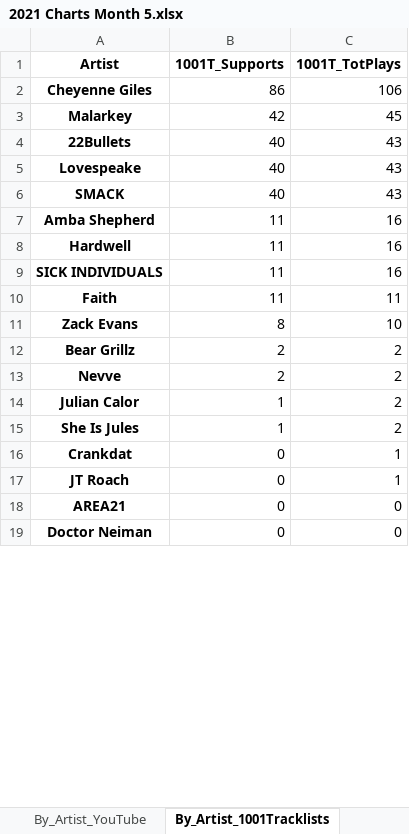
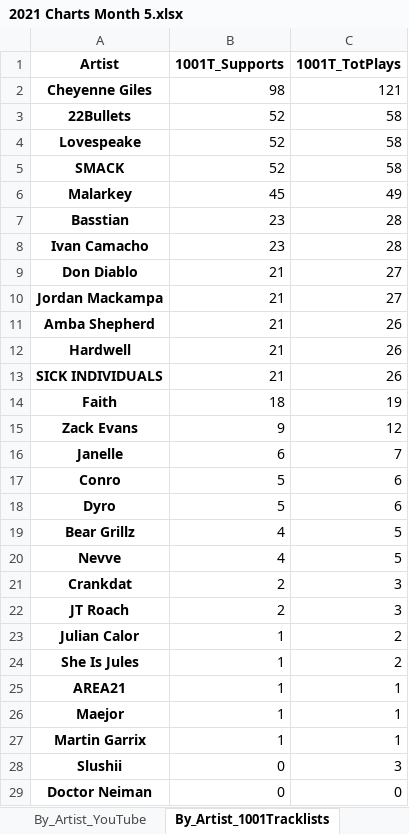
Before and after one commit to Dyl-M/music_charts, an Excel workbook: monthly_reports/monthly_data/2021 Charts Month 5.xlsx, sheet By_Artist_1001Tracklists, drawn as a sheet; only a part is shown; values as stored, in another font and other column widths than the file's, no borders; removed rows and columns are numbered as before the commit, all else as after; the diff covers the shown part only; the diff names each change by its address in the sheet, - before the commit and + after, or states it on an @@ line.

```diff
--- a/monthly_reports/monthly_data/2021 Charts Month 5.xlsx (sheet By_Artist_1001Tracklists)
+++ b/monthly_reports/monthly_data/2021 Charts Month 5.xlsx (sheet By_Artist_1001Tracklists)
-B2 (1001T_Supports): 86
+B2 (1001T_Supports): 98
-C2 (1001T_TotPlays): 106
+C2 (1001T_TotPlays): 121
-row 3: Malarkey | 42 | 45
-B3:B5 (1001T_Supports): 40
+B3:B5 (1001T_Supports): 52
-C3:C5 (1001T_TotPlays): 43
+C3:C5 (1001T_TotPlays): 58
+row 6: Malarkey | 45 | 49
+row 7: Basstian | 23 | 28
+row 8: Ivan Camacho | 23 | 28
+row 9: Don Diablo | 21 | 27
+row 10: Jordan Mackampa | 21 | 27
-B11:B13 (1001T_Supports): 11
+B11:B13 (1001T_Supports): 21
-C11:C13 (1001T_TotPlays): 16
+C11:C13 (1001T_TotPlays): 26
-B14 (1001T_Supports): 11
+B14 (1001T_Supports): 18
-C14 (1001T_TotPlays): 11
+C14 (1001T_TotPlays): 19
-B15 (1001T_Supports): 8
+B15 (1001T_Supports): 9
-C15 (1001T_TotPlays): 10
+C15 (1001T_TotPlays): 12
+row 16: Janelle | 6 | 7
+row 17: Conro | 5 | 6
+row 18: Dyro | 5 | 6
-B19:B20 (1001T_Supports): 2
+B19:B20 (1001T_Supports): 4
-C19:C20 (1001T_TotPlays): 2
+C19:C20 (1001T_TotPlays): 5
+row 21: Crankdat | 2 | 3
+row 22: JT Roach | 2 | 3
-row 16: Crankdat | 0 | 1
-row 17: JT Roach | 0 | 1
-B25 (1001T_Supports): 0
+B25 (1001T_Supports): 1
-C25 (1001T_TotPlays): 0
+C25 (1001T_TotPlays): 1
+row 26: Maejor | 1 | 1
+row 27: Martin Garrix | 1 | 1
+row 28: Slushii | 0 | 3
```
Also changed, not shown: 3 removed rows elsewhere in this sheet, sheet By_Track_1001Tracklists, sheet By_Artist_YouTube, sheet By_Artist_Soundcloud, sheet By_Track_YouTube, sheet By_Track_Soundcloud, sheet By_Label_1001Tracklists, 2 more sheets, files/2021 Charts IN.xlsx, files/2021 Charts OUT All Time.xlsx, 8 other files.
